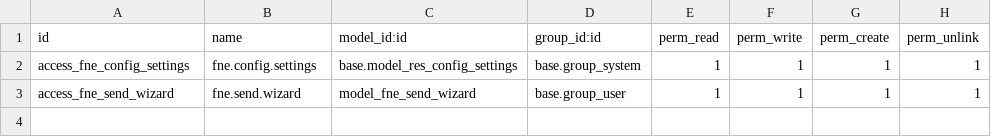
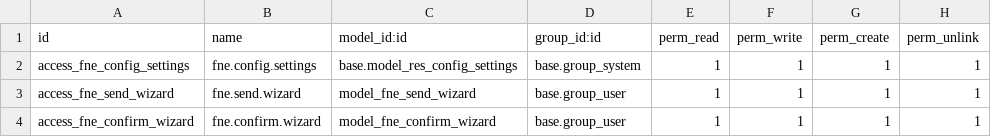
Before and after one commit to proof-sudo/LaresidenceCI, a CSV file: odoo_fne_connector/security/ir.model.access.csv, drawn as a sheet.

Commit message:
feat(fne_connector): wizard de confirmation avant certification DGI
- Bouton "Créer FNE" ouvre désormais un wizard (popup) avec :
  * Alerte orange sur l'irréversibilité
  * Liste des factures avec n°, client, date, montant HT/TTC
  * Total HT de la sélection
  * Bouton "Certifier auprès de la DGI" / "Annuler"
- action_send_to_fne() → ouvre wizard
- _execute_fne_send() → appel API réel (interne, après confirmation)
- auto_send via action_post appelle _execute_fne_send directement (sans wizard)
- Ajout accès ACL fne.confirm.wizard

```diff
--- a/odoo_fne_connector/security/ir.model.access.csv
+++ b/odoo_fne_connector/security/ir.model.access.csv
@@ -3 +3,2 @@ access_fne_config_settings,fne.config.settings,base.model_res_config_settings,ba
 access_fne_send_wizard,fne.send.wizard,model_fne_send_wizard,base.group_user,1,1,1,1
+access_fne_confirm_wizard,fne.confirm.wizard,model_fne_confirm_wizard,base.group_user,1,1,1,1
```
Also changed, not shown: 5 other files.
